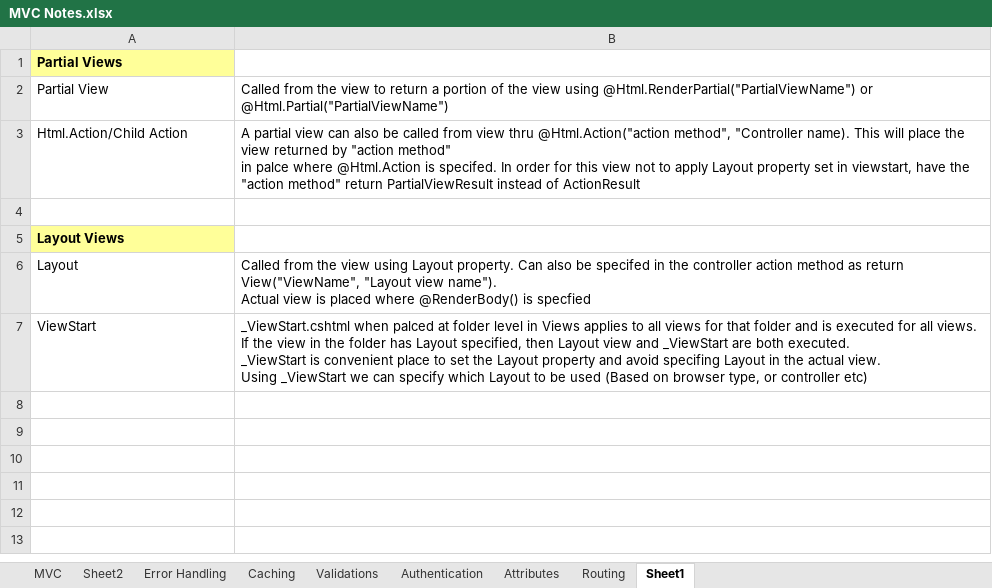
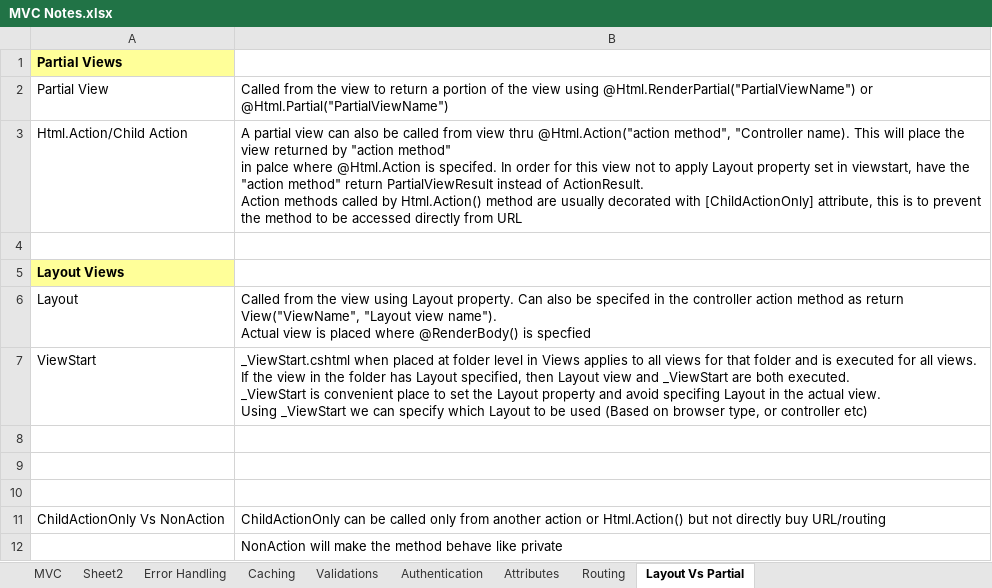
Before and after one commit to maganti99/DotNet_Notes, an Excel workbook: MVC/MVC Notes.xlsx, sheet Layout Vs Partial, drawn as a sheet; values as stored, in another font and other column widths than the file's, no borders; ↵ is a line break in a cell; the diff names each change by its address in the sheet, - before the commit and + after, or states it on an @@ line.

```diff
--- a/MVC/MVC Notes.xlsx (sheet Layout Vs Partial)
+++ b/MVC/MVC Notes.xlsx (sheet Layout Vs Partial)
-sheet tab: Sheet1
+sheet tab: Layout Vs Partial
-B3: …instead of ActionResult
+B3: …instead of ActionResult. ↵ Action methods called by Html.Action() method are usually decorated with [ChildActionOnly] attribute, this is to prevent the method to be accessed directly from URL
-B7: _ViewStart.cshtml when palced at folder…
+B7: _ViewStart.cshtml when placed at folder…
+row 8: (empty)
+row 9: (empty)
+row 10: (empty)
+row 11: ChildActionOnly Vs NonAction | ChildActionOnly can be called only from another action or Html.Action() but not directly buy URL/routing
+row 12:  | NonAction will make the method behave like private
```
Also changed, not shown: sheet Error Handling, sheet MVC, Git/Git Notes.xlsx.
